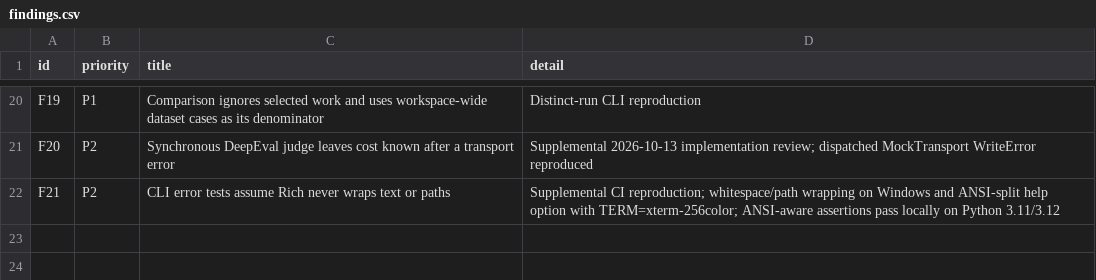
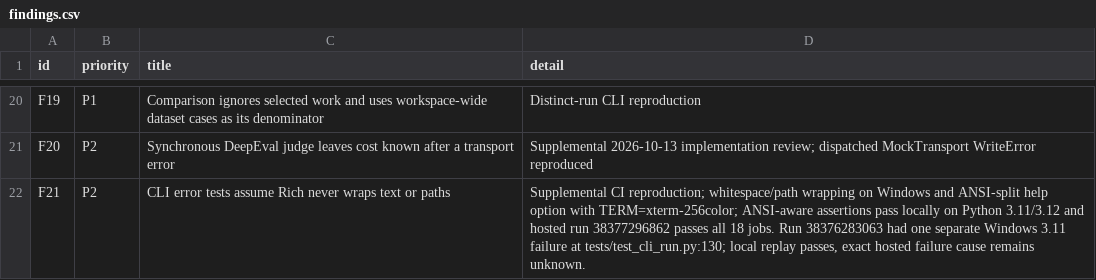
Before and after one commit to HaisamAbbas/BenchCraft, a CSV file: docs/audit/2026-10-08/findings.csv, drawn as a sheet; only a part is shown, gaps mark what is left out.

```diff
--- a/docs/audit/2026-10-08/findings.csv
+++ b/docs/audit/2026-10-08/findings.csv
@@ -21,2 +21,2 @@ F19,P1,Comparison ignores selected work and uses workspace-wide dataset cases as
 F20,P2,Synchronous DeepEval judge leaves cost known after a transport error,"Supplemental 2026-10-13 implementation review; dispatched MockTransport WriteError reproduced"
-F21,P2,CLI error tests assume Rich never wraps text or paths,"Supplemental CI reproduction; whitespace/path wrapping on Windows and ANSI-split help option with TERM=xterm-256color; ANSI-aware assertions pass locally on Python 3.11/3.12"
+F21,P2,CLI error tests assume Rich never wraps text or paths,"Supplemental CI reproduction; whitespace/path wrapping on Windows and ANSI-split help option with TERM=xterm-256color; ANSI-aware assertions pass locally on Python 3.11/3.12 and hosted run 38377296862 passes all 18 jobs. Run 38376283063 had one separate Windows 3.11 failure at tests/test_cli_run.py:130; local replay passes, exact hosted failure cause remains unknown."
```
Also changed, not shown: 5 other files.
